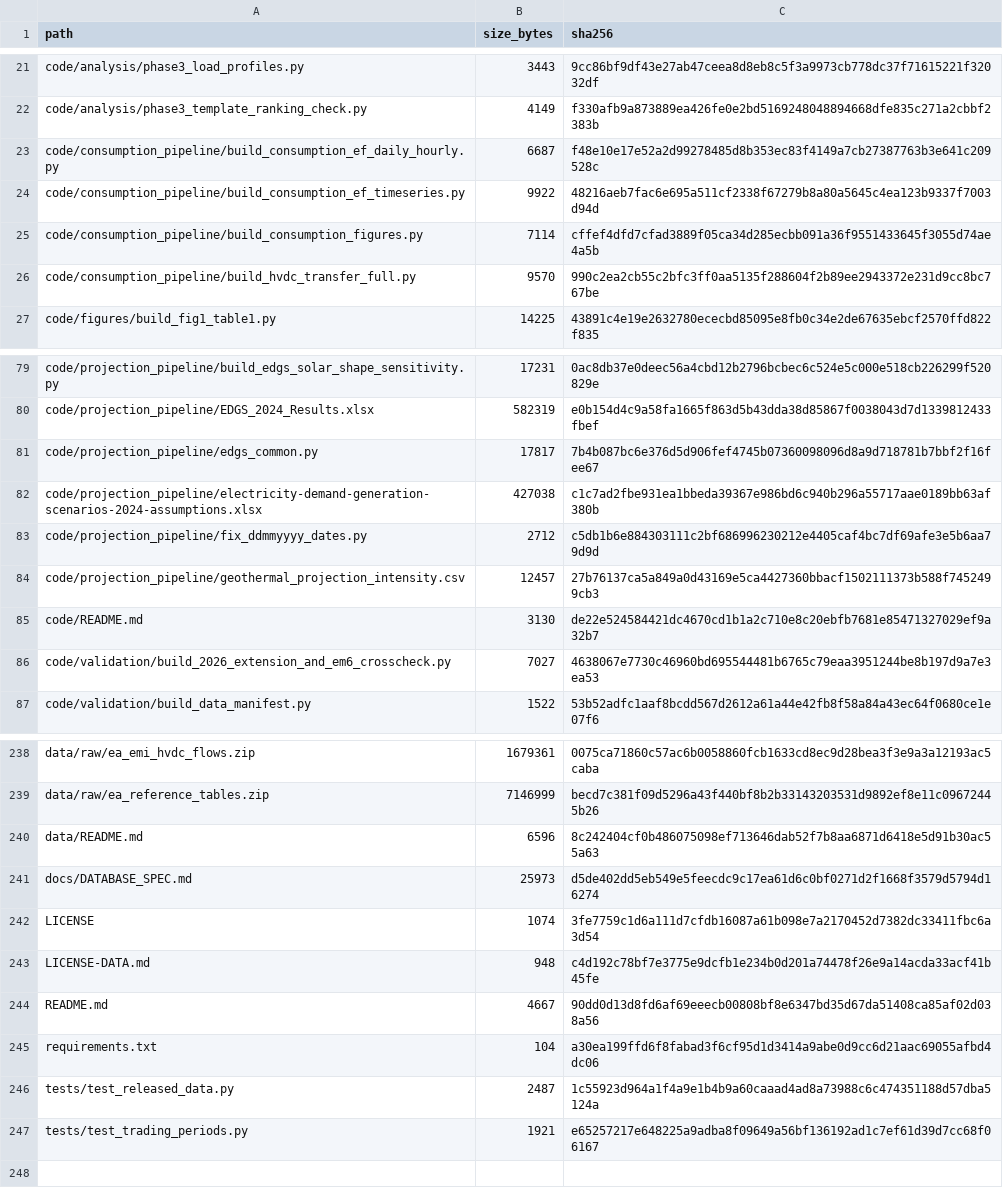
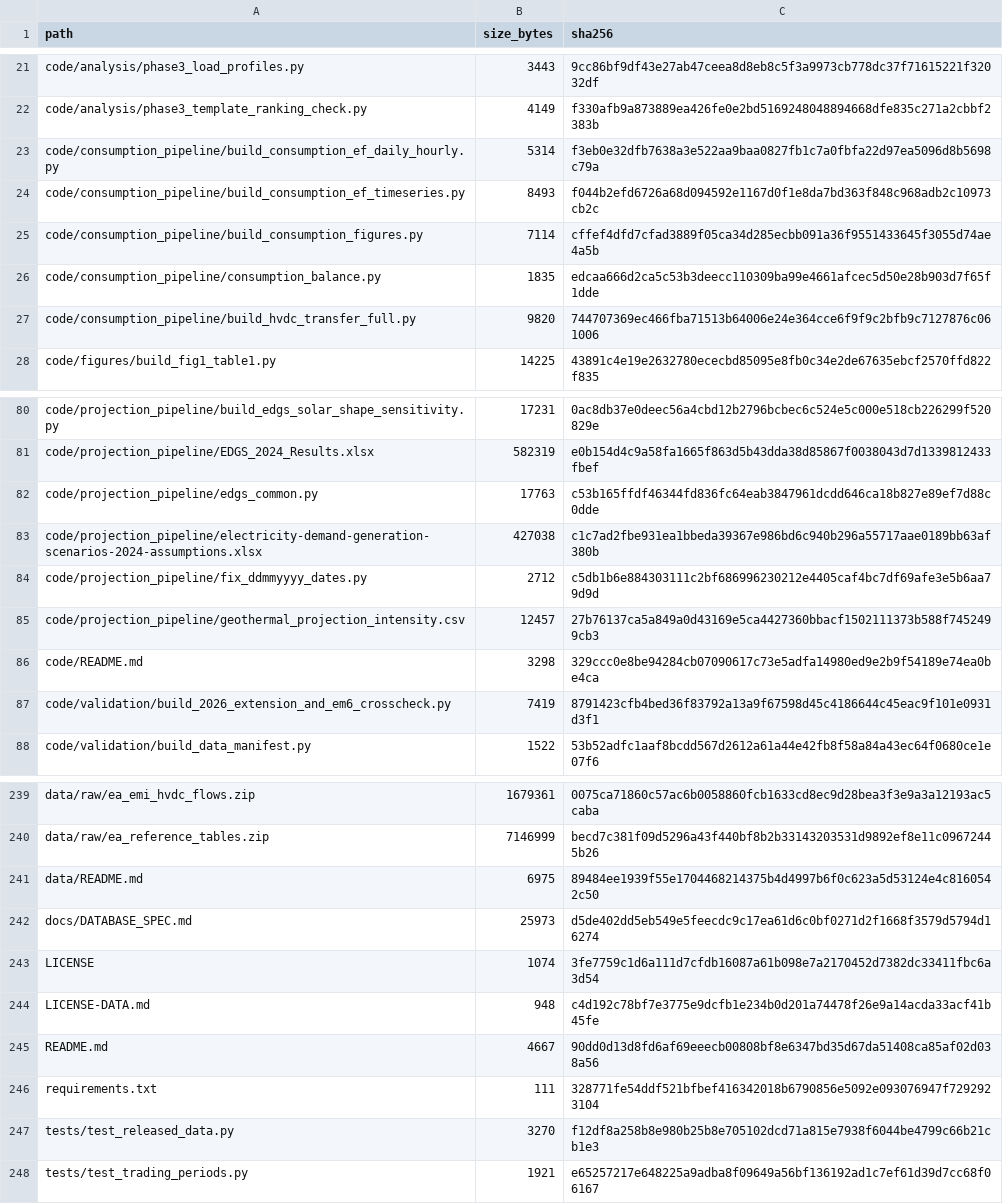
Before and after one commit to eanvary/nz-grid-emission-factor, a CSV file: MANIFEST.csv, drawn as a sheet; only a part is shown, gaps mark what is left out; the diff covers the shown part only.

Commit message:
Stop on failed steps, assert reconciliations, document raw date fix
- p03_run_chain.py stops at the first failed step and no longer needs Windows.
- Generation, HVDC and consumption builds fail when their reconciliation checks fail.
- build_consumption is shared from consumption_balance.py instead of two copies.
- tests: consumption balances generation at every resolution.
- The em6 cross-check reuses its saved fetch, because the free window rolls forward.
- READMEs note that the 2015-2019 Grid_import and HVDC_flows dates were rewritten to ISO.
- Pin python-docx and drop an unused environment switch.

```diff
--- a/MANIFEST.csv
+++ b/MANIFEST.csv
@@ -22,6 +22,7 @@ code/analysis/phase3_load_profiles.py,3443,9cc86bf9df43e27ab47ceea8d8eb8c5f3a997
 code/analysis/phase3_template_ranking_check.py,4149,f330afb9a873889ea426fe0e2bd5169248048894668dfe835c271a2cbbf2383b
-code/consumption_pipeline/build_consumption_ef_daily_hourly.py,6687,f48e10e17e52a2d99278485d8b353ec83f4149a7cb27387763b3e641c209528c
-code/consumption_pipeline/build_consumption_ef_timeseries.py,9922,48216aeb7fac6e695a511cf2338f67279b8a80a5645c4ea123b9337f7003d94d
+code/consumption_pipeline/build_consumption_ef_daily_hourly.py,5314,f3eb0e32dfb7638a3e522aa9baa0827fb1c7a0fbfa22d97ea5096d8b5698c79a
+code/consumption_pipeline/build_consumption_ef_timeseries.py,8493,f044b2efd6726a68d094592e1167d0f1e8da7bd363f848c968adb2c10973cb2c
 code/consumption_pipeline/build_consumption_figures.py,7114,cffef4dfd7cfad3889f05ca34d285ecbb091a36f9551433645f3055d74ae4a5b
-code/consumption_pipeline/build_hvdc_transfer_full.py,9570,990c2ea2cb55c2bfc3ff0aa5135f288604f2b89ee2943372e231d9cc8bc767be
+code/consumption_pipeline/consumption_balance.py,1835,edcaa666d2ca5c53b3deecc110309ba99e4661afcec5d50e28b903d7f65f1dde
+code/consumption_pipeline/build_hvdc_transfer_full.py,9820,744707369ec466fba71513b64006e24e364cce6f9f9c2bfb9c7127876c061006
 code/figures/build_fig1_table1.py,14225,43891c4e19e2632780ececbd85095e8fb0c34e2de67635ebcf2570ffd822f835
@@ -80,3 +81,3 @@ code/projection_pipeline/build_edgs_solar_shape_sensitivity.py,17231,0ac8db37e0d
 code/projection_pipeline/EDGS_2024_Results.xlsx,582319,e0b154d4c9a58fa1665f863d5b43dda38d85867f0038043d7d1339812433fbef
-code/projection_pipeline/edgs_common.py,17817,7b4b087bc6e376d5d906fef4745b07360098096d8a9d718781b7bbf2f16fee67
+code/projection_pipeline/edgs_common.py,17763,c53b165ffdf46344fd836fc64eab3847961dcdd646ca18b827e89ef7d88c0dde
 code/projection_pipeline/electricity-demand-generation-scenarios-2024-assumptions.xlsx,427038,c1c7ad2fbe931ea1bbeda39367e986bd6c940b296a55717aae0189bb63af380b
@@ -84,4 +85,4 @@ code/projection_pipeline/fix_ddmmyyyy_dates.py,2712,c5db1b6e884303111c2bf6869962
 code/projection_pipeline/geothermal_projection_intensity.csv,12457,27b76137ca5a849a0d43169e5ca4427360bbacf1502111373b588f7452499cb3
-code/README.md,3130,de22e524584421dc4670cd1b1a2c710e8c20ebfb7681e85471327029ef9a32b7
-code/validation/build_2026_extension_and_em6_crosscheck.py,7027,4638067e7730c46960bd695544481b6765c79eaa3951244be8b197d9a7e3ea53
+code/README.md,3298,329ccc0e8be94284cb07090617c73e5adfa14980ed9e2b9f54189e74ea0be4ca
+code/validation/build_2026_extension_and_em6_crosscheck.py,7419,8791423cfb4bed36f83792a13a9f67598d45c4186644c45eac9f101e0931d3f1
 code/validation/build_data_manifest.py,1522,53b52adfc1aaf8bcdd567d2612a61a44e42fb8f58a84a43ec64f0680ce1e07f6
@@ -239,3 +240,3 @@ data/raw/ea_emi_hvdc_flows.zip,1679361,0075ca71860c57ac6b0058860fcb1633cd8ec9d28
 data/raw/ea_reference_tables.zip,7146999,becd7c381f09d5296a43f440bf8b2b33143203531d9892ef8e11c09672445b26
-data/README.md,6596,8c242404cf0b486075098ef713646dab52f7b8aa6871d6418e5d91b30ac55a63
+data/README.md,6975,89484ee1939f55e1704468214375b4d4997b6f0c623a5d53124e4c8160542c50
 docs/DATABASE_SPEC.md,25973,d5de402dd5eb549e5feecdc9c17ea61d6c0bf0271d2f1668f3579d5794d16274
@@ -244,4 +245,4 @@ LICENSE-DATA.md,948,c4d192c78bf7e3775e9dcfb1e234b0d201a74478f26e9a14acda33acf41b
 README.md,4667,90dd0d13d8fd6af69eeecb00808bf8e6347bd35d67da51408ca85af02d038a56
-requirements.txt,104,a30ea199ffd6f8fabad3f6cf95d1d3414a9abe0d9cc6d21aac69055afbd4dc06
-tests/test_released_data.py,2487,1c55923d964a1f4a9e1b4b9a60caaad4ad8a73988c6c474351188d57dba5124a
+requirements.txt,111,328771fe54ddf521bfbef416342018b6790856e5092e093076947f7292923104
+tests/test_released_data.py,3270,f12df8a258b8e980b25b8e705102dcd71a815e7938f6044be4799c66b21cb1e3
 tests/test_trading_periods.py,1921,e65257217e648225a9adba8f09649a56bf136192ad1c7ef61d39d7cc68f06167
```
Also changed, not shown: 4 edited cells elsewhere in this file, 12 other files.
